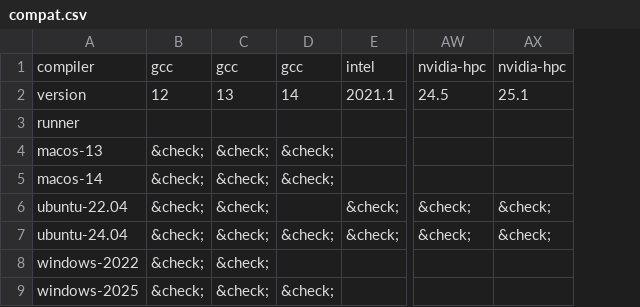
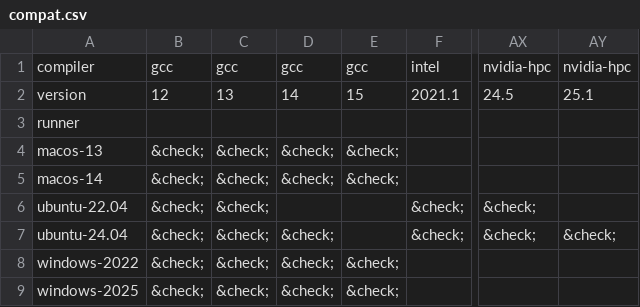
Before and after one commit to fortran-lang/setup-fortran, a CSV file: .github/compat/compat.csv, drawn as a sheet; only a part is shown, gaps mark what is left out; addresses are those after the commit; the diff names each change by its address in the sheet, - before the commit and + after, or states it on an @@ line.

```diff
--- a/.github/compat/compat.csv
+++ b/.github/compat/compat.csv
+column E, rows 1-9: gcc | 15 |  | &check; | &check; |  |  | &check; | &check;
-AY6: &check;
+AY6: (empty)
-D8: (empty)
+D8: &check;
```
Also changed, not shown: .github/compat/long_compat.csv, 1 other file.
